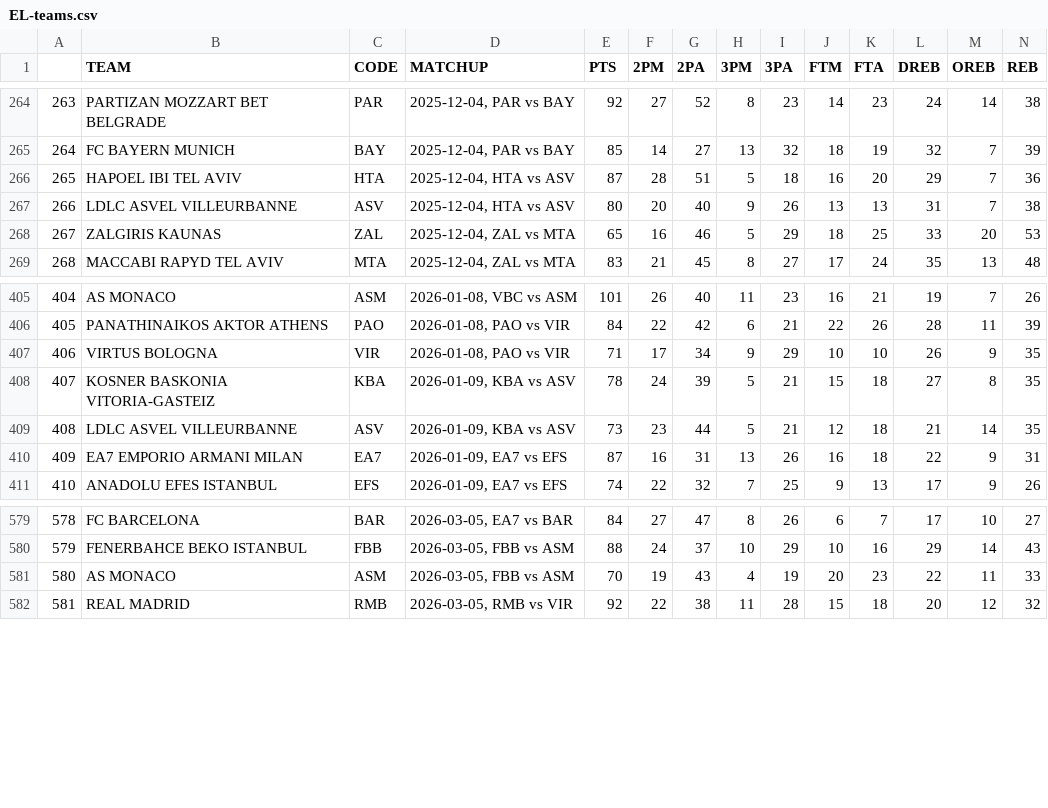
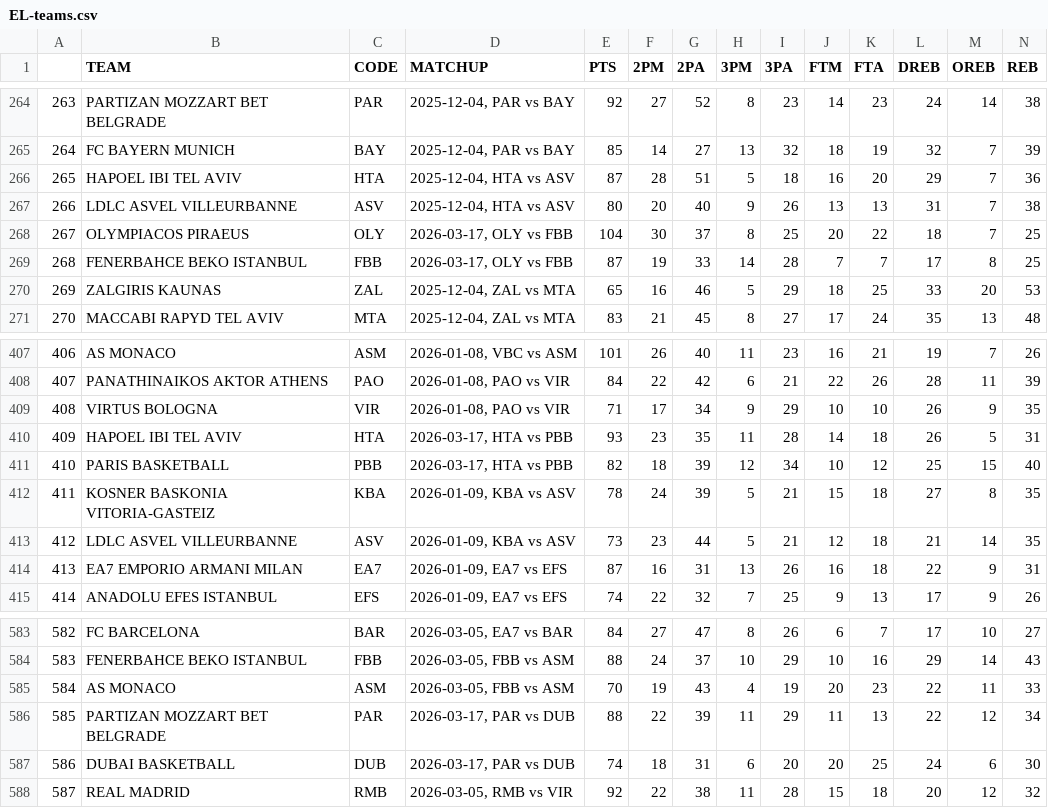
Before and after one commit to filippospol/R-bball-projects, a CSV file: bball-stats/data/EL-teams.csv, drawn as a sheet; only a part is shown, gaps mark what is left out; addresses are those after the commit; rows hold the shown columns only; the diff names each change by its address in the sheet, - before the commit and + after, or states it on an @@ line.

```diff
--- a/bball-stats/data/EL-teams.csv
+++ b/bball-stats/data/EL-teams.csv
+row 268: 267 | OLYMPIACOS PIRAEUS | OLY | 2026-03-17, OLY vs FBB | 104 | 30 | 37 | 8 | 25 | 20 | 22 | 18 | 7 | 25
+row 269: 268 | FENERBAHCE BEKO ISTANBUL | FBB | 2026-03-17, OLY vs FBB | 87 | 19 | 33 | 14 | 28 | 7 | 7 | 17 | 8 | 25
@@ column A renumbered from row 270 down @@
+row 410: 409 | HAPOEL IBI TEL AVIV | HTA | 2026-03-17, HTA vs PBB | 93 | 23 | 35 | 11 | 28 | 14 | 18 | 26 | 5 | 31
+row 411: 410 | PARIS BASKETBALL | PBB | 2026-03-17, HTA vs PBB | 82 | 18 | 39 | 12 | 34 | 10 | 12 | 25 | 15 | 40
+row 586: 585 | PARTIZAN MOZZART BET BELGRADE | PAR | 2026-03-17, PAR vs DUB | 88 | 22 | 39 | 11 | 29 | 11 | 13 | 22 | 12 | 34
+row 587: 586 | DUBAI BASKETBALL | DUB | 2026-03-17, PAR vs DUB | 74 | 18 | 31 | 6 | 20 | 20 | 25 | 24 | 6 | 30
```
Also changed, not shown: bball-stats/data/IT-players.csv, 1 other file.
